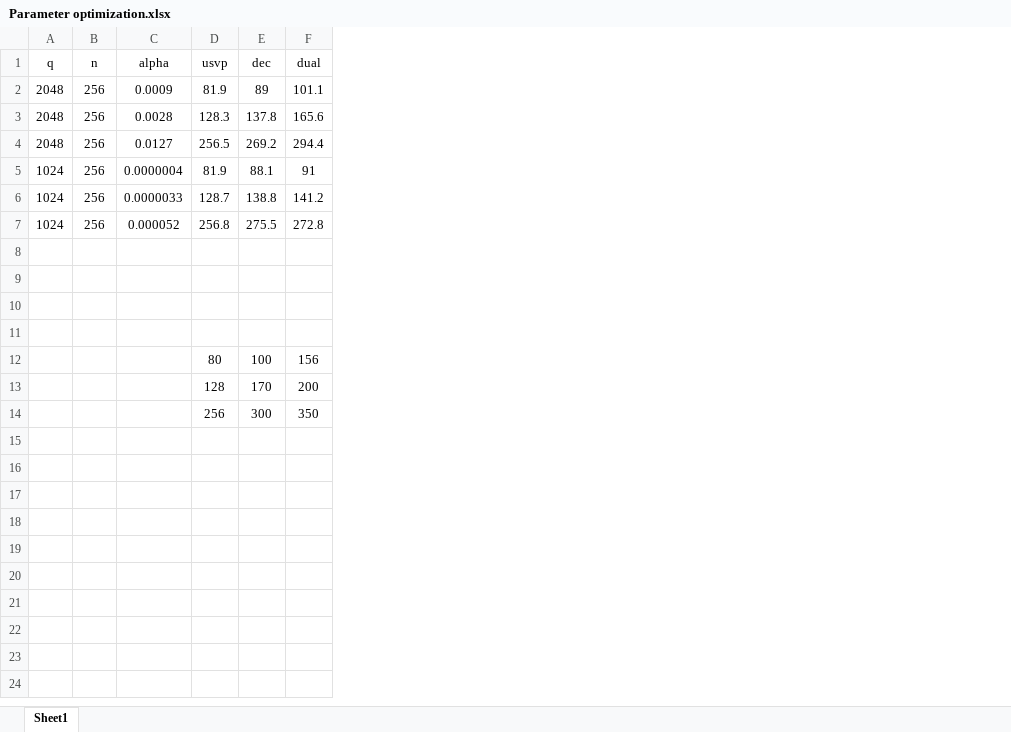
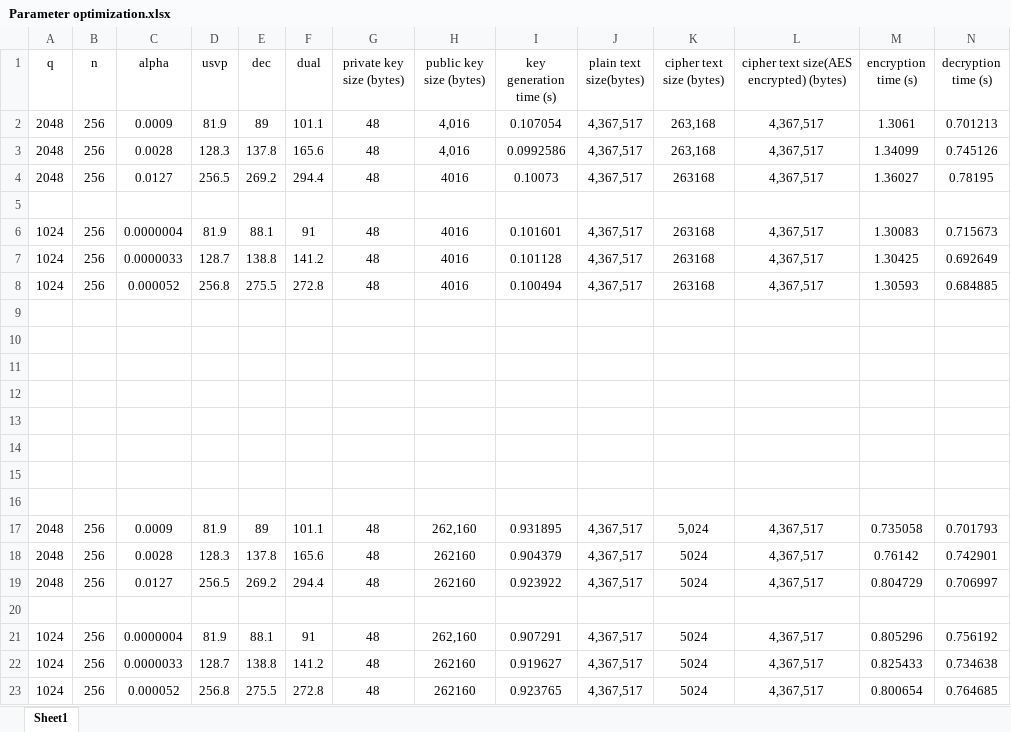
Before and after one commit to cepdnaclk/e16-4yp-post-quantum-cryptographic-schemes-based-on-plain-lattices, an Excel workbook: docs/Parameter Optimization/Parameter optimization.xlsx, sheet Sheet1, drawn as a sheet; values as stored, in another font and other column widths than the file's, no borders; charts and pictures not drawn; addresses are those after the commit; the diff names each change by its address in the sheet, - before the commit and + after, or states it on an @@ line.

Commit message:
codes for benchmark testing and benchmark values are updated

```diff
--- a/docs/Parameter Optimization/Parameter optimization.xlsx (sheet Sheet1)
+++ b/docs/Parameter Optimization/Parameter optimization.xlsx (sheet Sheet1)
+column G (private key size (bytes)), rows 2-4: all 48; rows 6-8: all 48
+column H (public key size (bytes)), rows 2-4: 4,016 | 4,016 | 4016; rows 6-8: all 4016
+column I (key generation time (s)), rows 2-4: 0.107054 | 0.0992586 | 0.10073; rows 6-8: 0.101601 | 0.101128 | 0.100494
+column J (plain text size(bytes)), rows 2-4: all 4,367,517; rows 6-8: all 4,367,517
+column K (cipher text size (bytes)), rows 2-4: 263,168 | 263,168 | 263168; rows 6-8: all 263168
+column L, rows 1-4: cipher text size(AES encrypted) (bytes) | 4,367,517 | 4,367,517 | 4,367,517; rows 6-8: all 4,367,517
+column M (encryption time (s)), rows 2-4: 1.3061 | 1.34099 | 1.36027; rows 6-8: 1.30083 | 1.30425 | 1.30593
+column N (decryption time (s)), rows 2-4: 0.701213 | 0.745126 | 0.78195; rows 6-8: 0.715673 | 0.692649 | 0.684885
+row 5: (empty)
-row 13:  |  |  | 80 | 100 | 156
+row 13: (empty)
-row 14:  |  |  | 128 | 170 | 200
+row 14: (empty)
-row 15:  |  |  | 256 | 300 | 350
+row 15: (empty)
+row 16: (empty)
+row 17: 2048 | 256 | 0.0009 | 81.9 | 89 | 101.1 | 48 | 262,160 | 0.931895 | 4,367,517 | 5,024 | 4,367,517 | 0.735058 | 0.701793
+row 18: 2048 | 256 | 0.0028 | 128.3 | 137.8 | 165.6 | 48 | 262160 | 0.904379 | 4,367,517 | 5024 | 4,367,517 | 0.76142 | 0.742901
+row 19: 2048 | 256 | 0.0127 | 256.5 | 269.2 | 294.4 | 48 | 262160 | 0.923922 | 4,367,517 | 5024 | 4,367,517 | 0.804729 | 0.706997
+row 20: (empty)
+row 21: 1024 | 256 | 0.0000004 | 81.9 | 88.1 | 91 | 48 | 262,160 | 0.907291 | 4,367,517 | 5024 | 4,367,517 | 0.805296 | 0.756192
+row 22: 1024 | 256 | 0.0000033 | 128.7 | 138.8 | 141.2 | 48 | 262160 | 0.919627 | 4,367,517 | 5024 | 4,367,517 | 0.825433 | 0.734638
+row 23: 1024 | 256 | 0.000052 | 256.8 | 275.5 | 272.8 | 48 | 262160 | 0.923765 | 4,367,517 | 5024 | 4,367,517 | 0.800654 | 0.764685
```
Also changed, not shown: charts or pictures, 10 other files.
